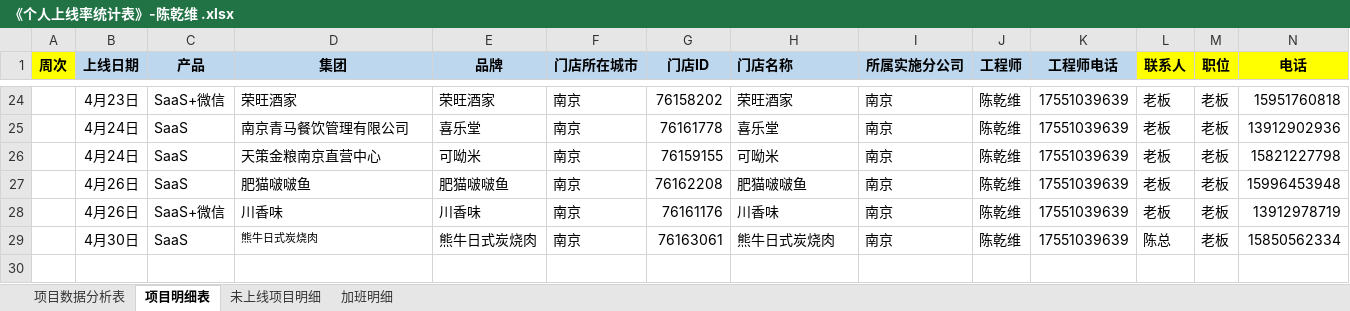
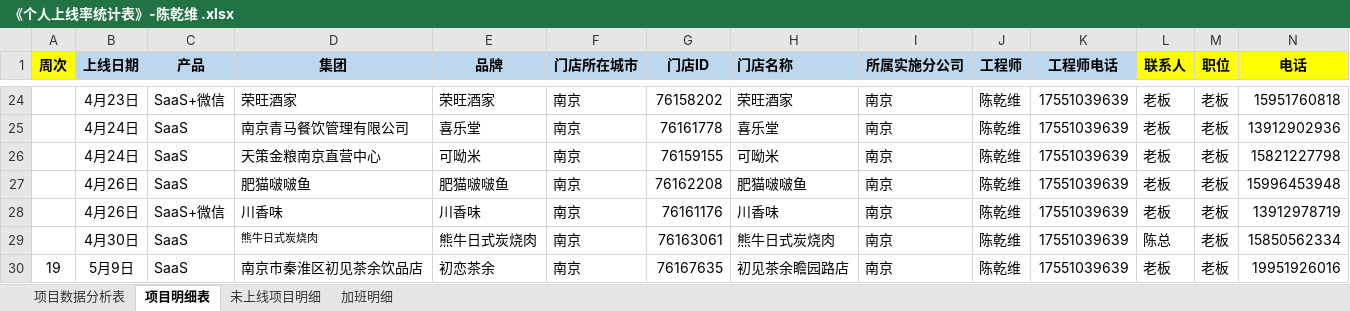
Before and after one commit to zhanglei601396810/NanJing, an Excel workbook: 周数据/《个人上线率统计表》-陈乾维 .xlsx, sheet 项目明细表, drawn as a sheet; only a part is shown, gaps mark what is left out; values as stored, in another font and other column widths than the file's, no borders; rows hold the shown columns only; the diff names each change by its address in the sheet, - before the commit and + after, or states it on an @@ line.

```diff
--- a/周数据/《个人上线率统计表》-陈乾维 .xlsx (sheet 项目明细表)
+++ b/周数据/《个人上线率统计表》-陈乾维 .xlsx (sheet 项目明细表)
+row 30: 19 | 5月9日 | SaaS | 南京市秦淮区初见茶余饮品店 | 初恋茶余 | 南京 | 76167635 | 初见茶余瞻园路店 | 南京 | 陈乾维 | 17551039639 | 老板 | 老板 | 19951926016
```
Also changed, not shown: sheet 项目数据分析表, sheet 未上线项目明细.
